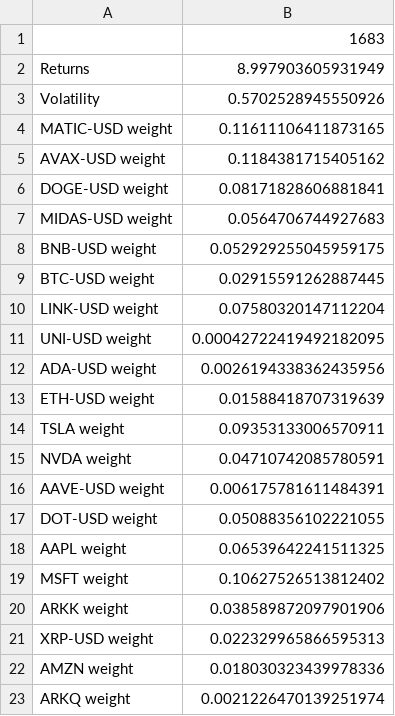
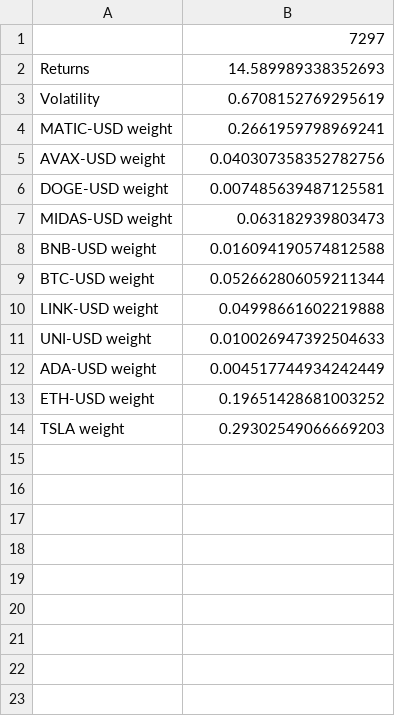
Before and after one commit to majikthise911/portfolioOptimization, a CSV file: optimal_portfolio.csv, drawn as a sheet.

```diff
--- a/optimal_portfolio.csv
+++ b/optimal_portfolio.csv
@@ -1,23 +1,14 @@
-,1683
-Returns,8.997903605931949
-Volatility,0.5702528945550926
-MATIC-USD weight,0.11611106411873165
-AVAX-USD weight,0.1184381715405162
-DOGE-USD weight,0.08171828606881841
-MIDAS-USD weight,0.0564706744927683
-BNB-USD weight,0.052929255045959175
-BTC-USD weight,0.02915591262887445
-LINK-USD weight,0.07580320147112204
-UNI-USD weight,0.00042722419492182095
-ADA-USD weight,0.0026194338362435956
-ETH-USD weight,0.01588418707319639
-TSLA weight,0.09353133006570911
-NVDA weight,0.04710742085780591
-AAVE-USD weight,0.006175781611484391
-DOT-USD weight,0.05088356102221055
-AAPL weight,0.06539642241511325
-MSFT weight,0.10627526513812402
-ARKK weight,0.038589872097901906
-XRP-USD weight,0.022329965866595313
-AMZN weight,0.018030323439978336
-ARKQ weight,0.0021226470139251974
+,7297
+Returns,14.589989338352693
+Volatility,0.6708152769295619
+MATIC-USD weight,0.2661959798969241
+AVAX-USD weight,0.040307358352782756
+DOGE-USD weight,0.007485639487125581
+MIDAS-USD weight,0.063182939803473
+BNB-USD weight,0.016094190574812588
+BTC-USD weight,0.052662806059211344
+LINK-USD weight,0.04998661602219888
+UNI-USD weight,0.010026947392504633
+ADA-USD weight,0.004517744934242449
+ETH-USD weight,0.19651428681003252
+TSLA weight,0.29302549066669203
```
Also changed, not shown: 1 other file.
